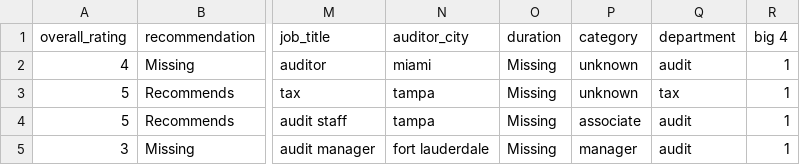
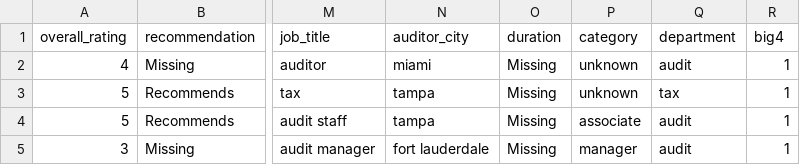
Before and after one commit to ysy980305/johnyoo, a CSV file: assignment_6_glassdoor.csv, drawn as a sheet; only a part is shown, gaps mark what is left out; the diff names each change by its address in the sheet, - before the commit and + after, or states it on an @@ line.

Commit message:
Add files via upload

```diff
--- a/assignment_6_glassdoor.csv
+++ b/assignment_6_glassdoor.csv
-R1: big 4
+R1: big4
```
